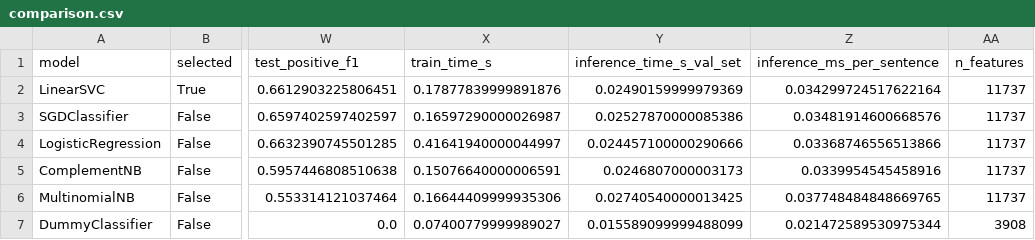
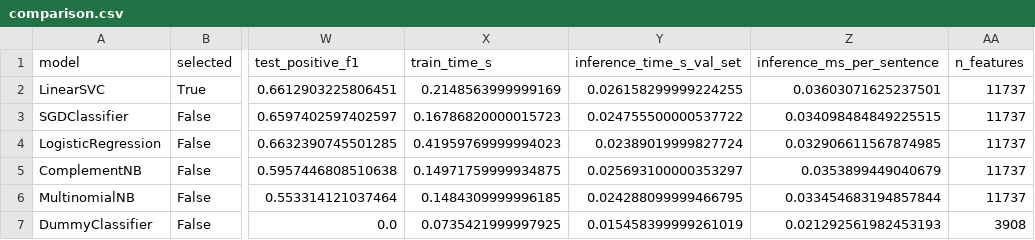
Before and after one commit to TusharPatra26/FinSight, a CSV file: experiments/results/comparison.csv, drawn as a sheet; only a part is shown, gaps mark what is left out; the diff names each change by its address in the sheet, - before the commit and + after, or states it on an @@ line.

Commit message:
Add inference, analytics, SQLite history, Flask app and tests (milestone 4)
- src/inference.py: promoted-model loading, single/batch prediction, linear word explanations, honest decision-score labelling with margin bands
- src/analytics.py: CSV validation, distributions, financial lexicon analytics
- database/db.py: parameterised SQLite history layer
- app.py + minimal templates: six routes, JSON API, CSV download, error pages
- run_experiments.py: out-of-fold margin bands stored in metadata
- tests: inference, models/registry/artifact, Flask routes

```diff
--- a/experiments/results/comparison.csv
+++ b/experiments/results/comparison.csv
-X2 (train_time_s): 0.17877839999891876
+X2 (train_time_s): 0.2148563999999169
-Y2 (inference_time_s_val_set): 0.02490159999979369
+Y2 (inference_time_s_val_set): 0.026158299999224255
-Z2 (inference_ms_per_sentence): 0.034299724517622164
+Z2 (inference_ms_per_sentence): 0.03603071625237501
-X3 (train_time_s): 0.16597290000026987
+X3 (train_time_s): 0.16786820000015723
-Y3 (inference_time_s_val_set): 0.02527870000085386
+Y3 (inference_time_s_val_set): 0.024755500000537722
-Z3 (inference_ms_per_sentence): 0.03481914600668576
+Z3 (inference_ms_per_sentence): 0.034098484849225515
-X4 (train_time_s): 0.41641940000044997
+X4 (train_time_s): 0.41959769999994023
-Y4 (inference_time_s_val_set): 0.024457100000290666
+Y4 (inference_time_s_val_set): 0.02389019999827724
-Z4 (inference_ms_per_sentence): 0.03368746556513866
+Z4 (inference_ms_per_sentence): 0.032906611567874985
-X5 (train_time_s): 0.15076640000006591
+X5 (train_time_s): 0.14971759999934875
-Y5 (inference_time_s_val_set): 0.0246807000003173
+Y5 (inference_time_s_val_set): 0.025693100000353297
-Z5 (inference_ms_per_sentence): 0.0339954545458916
+Z5 (inference_ms_per_sentence): 0.0353899449040679
-X6 (train_time_s): 0.16644409999935306
+X6 (train_time_s): 0.1484309999996185
-Y6 (inference_time_s_val_set): 0.02740540000013425
+Y6 (inference_time_s_val_set): 0.024288099999466795
-Z6 (inference_ms_per_sentence): 0.037748484848669765
+Z6 (inference_ms_per_sentence): 0.033454683194857844
-X7 (train_time_s): 0.07400779999989027
+X7 (train_time_s): 0.0735421999997925
-Y7 (inference_time_s_val_set): 0.015589099999488099
+Y7 (inference_time_s_val_set): 0.015458399999261019
-Z7 (inference_ms_per_sentence): 0.021472589530975344
+Z7 (inference_ms_per_sentence): 0.021292561982453193
```
Also changed, not shown: 21 other files.
